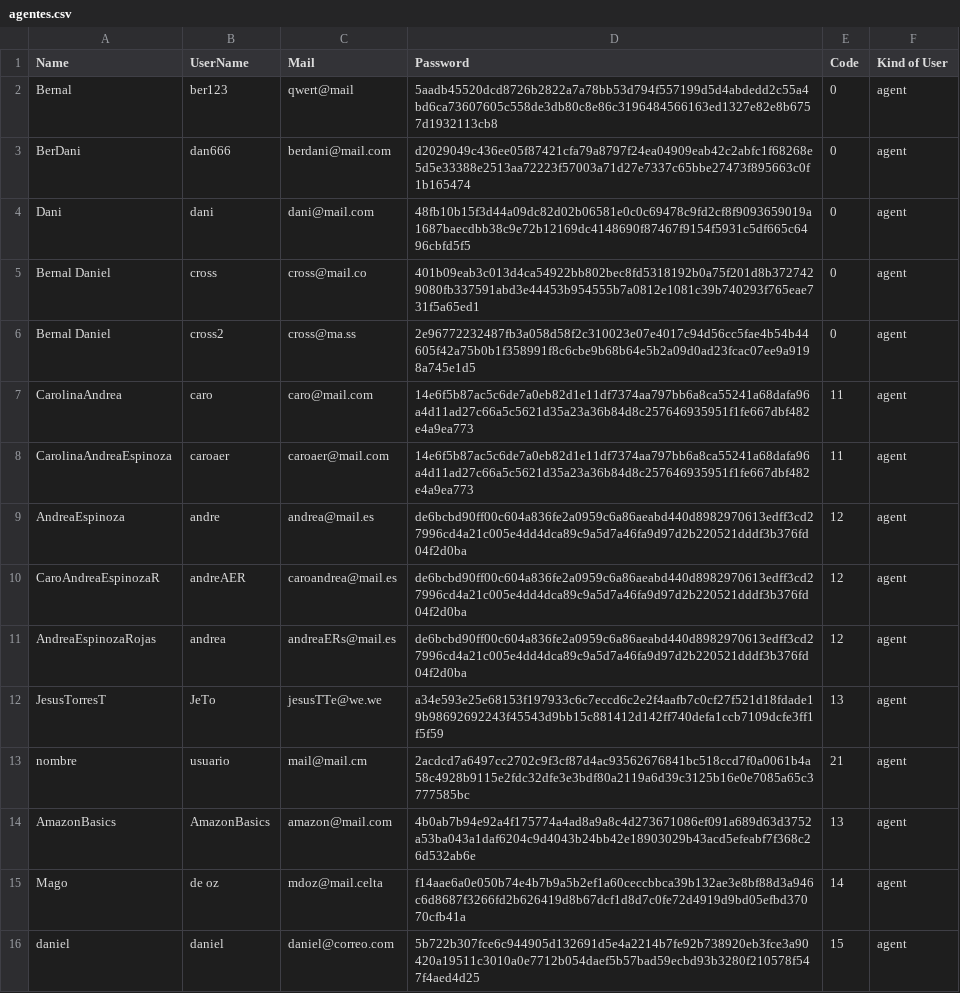
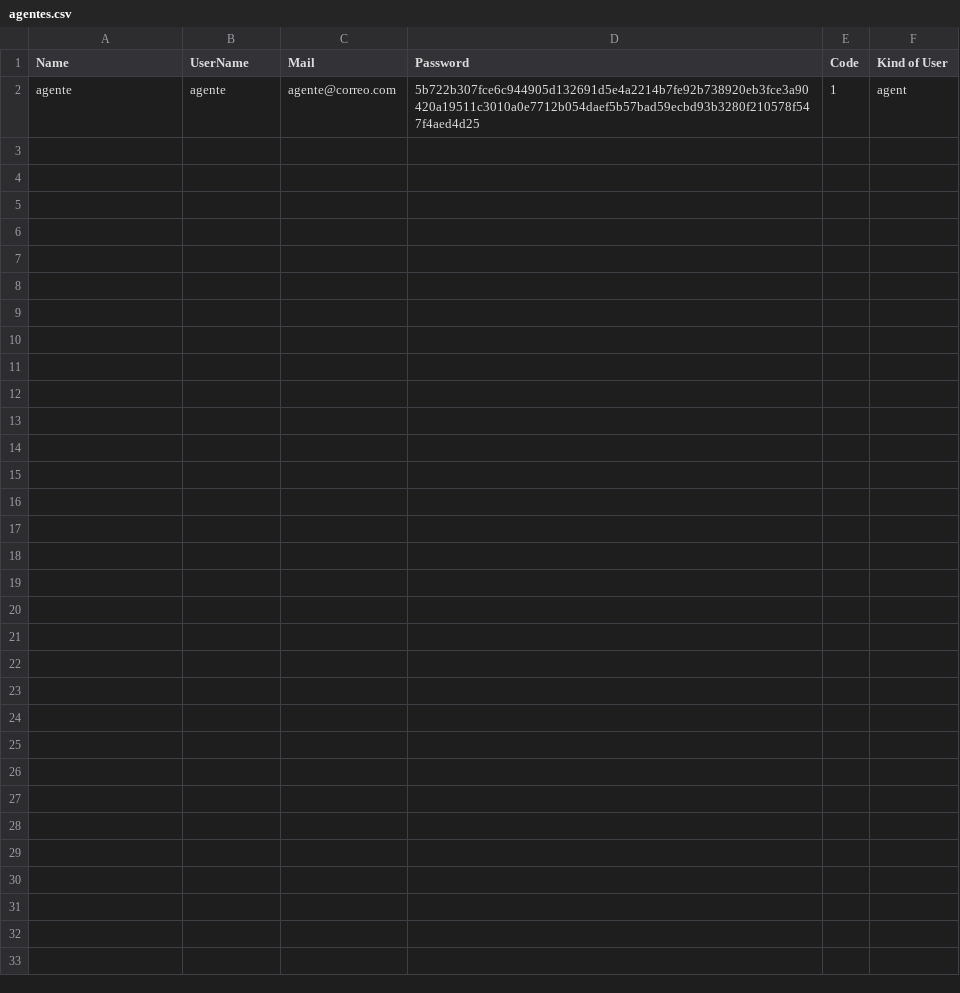
Before and after one commit to DanSolano/Algoritmos_Proyecto01_B16322_B31710_B67156, a CSV file: data/agentes.csv, drawn as a sheet; removed rows and columns are numbered as before the commit, all else as after; the diff names each change by its address in the sheet, - before the commit and + after, or states it on an @@ line.

Commit message:
Login /Admin CRUD Admin complete Check to Login agent and administrator

```diff
--- a/data/agentes.csv
+++ b/data/agentes.csv
-row 2: Bernal | ber123 | qwert@mail | 5aadb45520dcd8726b2822a7a78bb53d794f557199d5d4abdedd2c55a4bd6ca73607605c558de3db80c8e86c3196484566163ed1327e82e8b6757d1932113cb8 | 0 | agent
-row 3: BerDani | dan666 | berdani@mail.com | d2029049c436ee05f87421cfa79a8797f24ea04909eab42c2abfc1f68268e5d5e33388e2513aa72223f57003a71d27e7337c65bbe27473f895663c0f1b165474 | 0 | agent
-row 4: Dani | dani | dani@mail.com | 48fb10b15f3d44a09dc82d02b06581e0c0c69478c9fd2cf8f9093659019a1687baecdbb38c9e72b12169dc4148690f87467f9154f5931c5df665c6496cbfd5f5 | 0 | agent
-row 5: Bernal Daniel | cross | cross@mail.co | 401b09eab3c013d4ca54922bb802bec8fd5318192b0a75f201d8b3727429080fb337591abd3e44453b954555b7a0812e1081c39b740293f765eae731f5a65ed1 | 0 | agent
-row 6: Bernal Daniel | cross2 | cross@ma.ss | 2e96772232487fb3a058d58f2c310023e07e4017c94d56cc5fae4b54b44605f42a75b0b1f358991f8c6cbe9b68b64e5b2a09d0ad23fcac07ee9a9198a745e1d5 | 0 | agent
-row 7: CarolinaAndrea | caro | caro@mail.com | 14e6f5b87ac5c6de7a0eb82d1e11df7374aa797bb6a8ca55241a68dafa96a4d11ad27c66a5c5621d35a23a36b84d8c257646935951f1fe667dbf482e4a9ea773 | 11 | agent
-row 8: CarolinaAndreaEspinoza | caroaer | caroaer@mail.com | 14e6f5b87ac5c6de7a0eb82d1e11df7374aa797bb6a8ca55241a68dafa96a4d11ad27c66a5c5621d35a23a36b84d8c257646935951f1fe667dbf482e4a9ea773 | 11 | agent
-row 9: AndreaEspinoza | andre | andrea@mail.es | de6bcbd90ff00c604a836fe2a0959c6a86aeabd440d8982970613edff3cd27996cd4a21c005e4dd4dca89c9a5d7a46fa9d97d2b220521dddf3b376fd04f2d0ba | 12 | agent
-row 10: CaroAndreaEspinozaR | andreAER | caroandrea@mail.es | de6bcbd90ff00c604a836fe2a0959c6a86aeabd440d8982970613edff3cd27996cd4a21c005e4dd4dca89c9a5d7a46fa9d97d2b220521dddf3b376fd04f2d0ba | 12 | agent
-row 11: AndreaEspinozaRojas | andrea | andreaERs@mail.es | de6bcbd90ff00c604a836fe2a0959c6a86aeabd440d8982970613edff3cd27996cd4a21c005e4dd4dca89c9a5d7a46fa9d97d2b220521dddf3b376fd04f2d0ba | 12 | agent
-row 12: JesusTorresT | JeTo | jesusTTe@we.we | a34e593e25e68153f197933c6c7eccd6c2e2f4aafb7c0cf27f521d18fdade19b98692692243f45543d9bb15c881412d142ff740defa1ccb7109dcfe3ff1f5f59 | 13 | agent
-row 13: nombre | usuario | mail@mail.cm | 2acdcd7a6497cc2702c9f3cf87d4ac93562676841bc518ccd7f0a0061b4a58c4928b9115e2fdc32dfe3e3bdf80a2119a6d39c3125b16e0e7085a65c3777585bc | 21 | agent
-row 14: AmazonBasics | AmazonBasics | amazon@mail.com | 4b0ab7b94e92a4f175774a4ad8a9a8c4d273671086ef091a689d63d3752a53ba043a1daf6204c9d4043b24bb42e18903029b43acd5efeabf7f368c26d532ab6e | 13 | agent
-row 15: Mago | de oz | mdoz@mail.celta | f14aae6a0e050b74e4b7b9a5b2ef1a60ceccbbca39b132ae3e8bf88d3a946c6d8687f3266fd2b626419d8b67dcf1d8d7c0fe72d4919d9bd05efbd37070cfb41a | 14 | agent
-row 16: daniel | daniel | daniel@correo.com | 5b722b307fce6c944905d132691d5e4a2214b7fe92b738920eb3fce3a90420a19511c3010a0e7712b054daef5b57bad59ecbd93b3280f210578f547f4aed4d25 | 15 | agent
+row 2: agente | agente | agente@correo.com | 5b722b307fce6c944905d132691d5e4a2214b7fe92b738920eb3fce3a90420a19511c3010a0e7712b054daef5b57bad59ecbd93b3280f210578f547f4aed4d25 | 1 | agent
```
Also changed, not shown: data/admin.csv, 16 other files.
